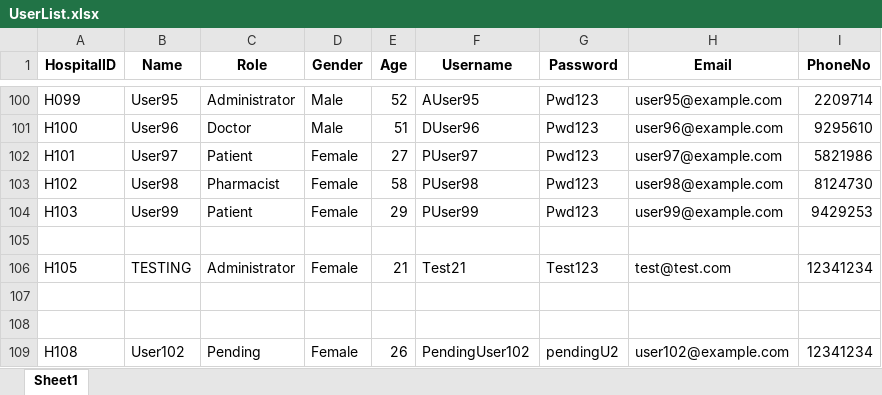
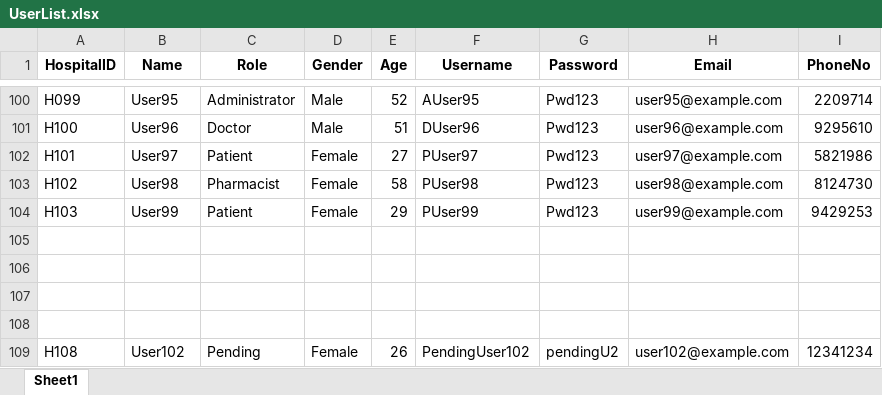
Before and after one commit to RajEstela/OOP_Proj, an Excel workbook: data/UserList.xlsx, sheet Sheet1, drawn as a sheet; only a part is shown, gaps mark what is left out; values as stored, in another font and other column widths than the file's, no borders; the diff names each change by its address in the sheet, - before the commit and + after, or states it on an @@ line.

```diff
--- a/data/UserList.xlsx (sheet Sheet1)
+++ b/data/UserList.xlsx (sheet Sheet1)
-row 106: H105 | TESTING | Administrator | Female | 21 | Test21 | Test123 | test@test.com | 12341234
+row 106: (empty)
```
Also changed, not shown: data/MedicalInventory_List.xlsx, data/ReplenishmentRequest_List.xlsx, 2 other files.
